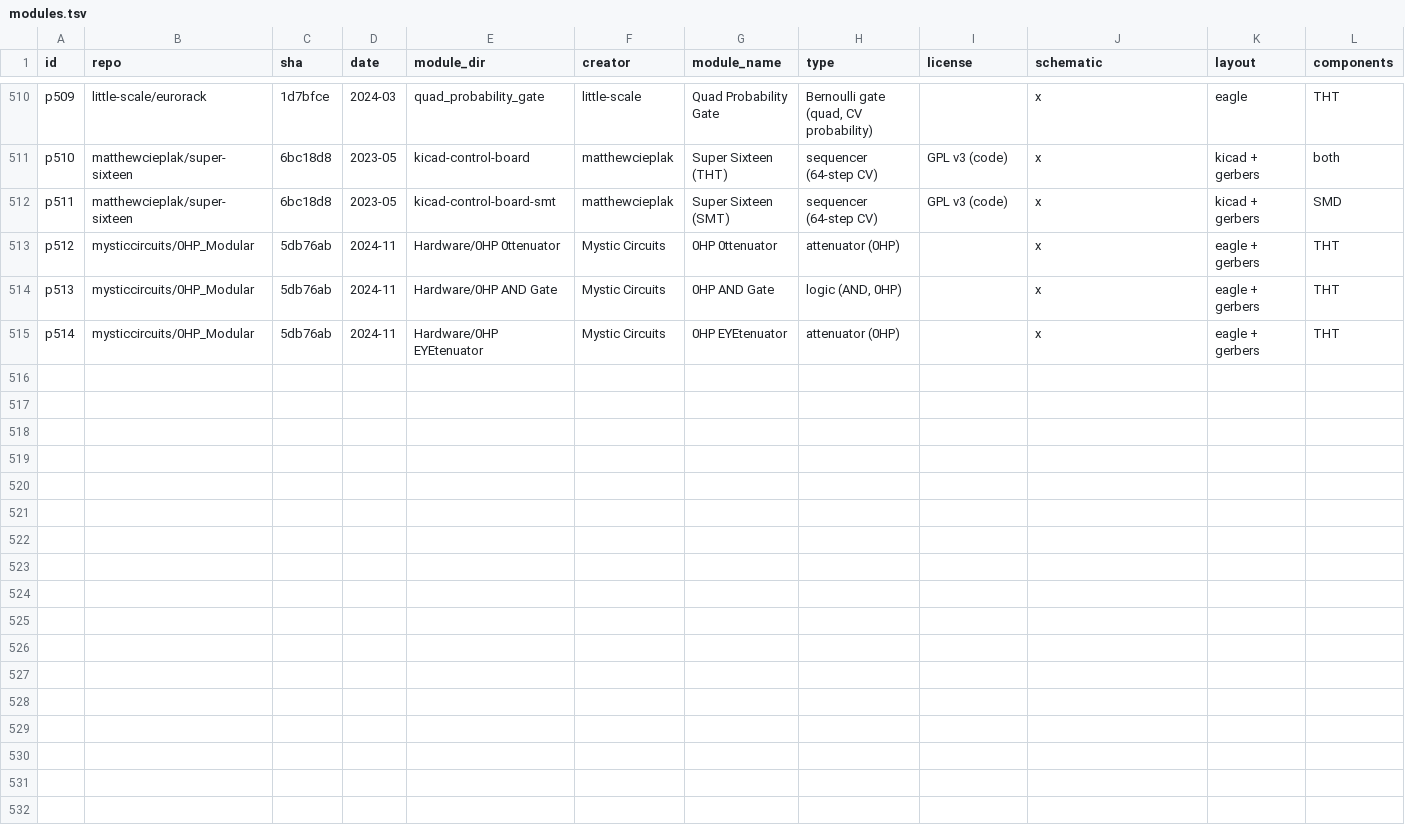
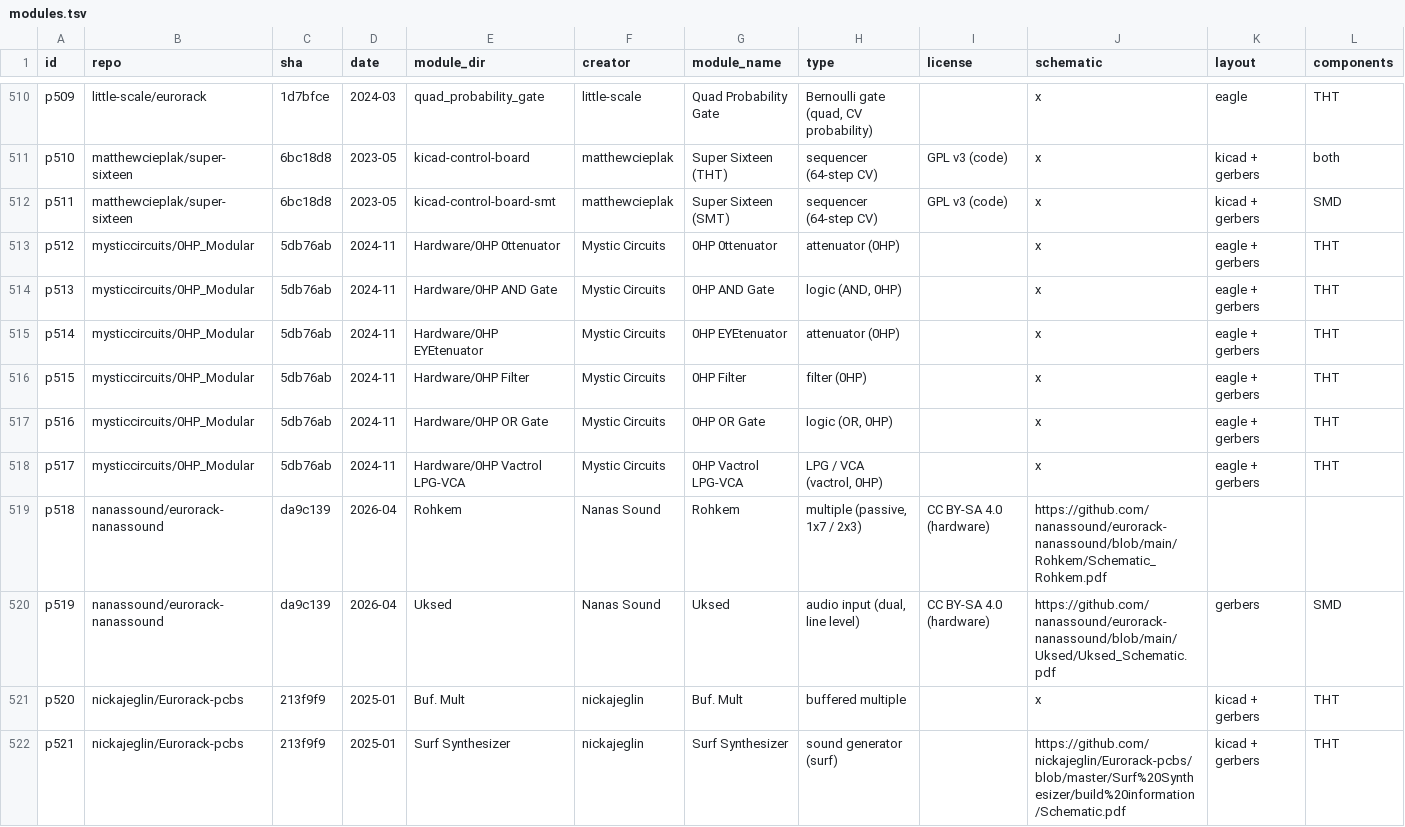
Before and after one commit to daaaaaaaaaniel/my-awesome-eurorack, a TSV file: data/modules.tsv, drawn as a sheet; only a part is shown, gaps mark what is left out; rows hold the shown columns only; the diff names each change by its address in the sheet, - before the commit and + after, or states it on an @@ line.

```diff
--- a/data/modules.tsv
+++ b/data/modules.tsv
+row 516: p515 | mysticcircuits/0HP_Modular | 5db76ab | 2024-11 | Hardware/0HP Filter | Mystic Circuits | 0HP Filter | filter (0HP) |  | x | eagle + gerbers | THT
+row 517: p516 | mysticcircuits/0HP_Modular | 5db76ab | 2024-11 | Hardware/0HP OR Gate | Mystic Circuits | 0HP OR Gate | logic (OR, 0HP) |  | x | eagle + gerbers | THT
+row 518: p517 | mysticcircuits/0HP_Modular | 5db76ab | 2024-11 | Hardware/0HP Vactrol LPG-VCA | Mystic Circuits | 0HP Vactrol LPG-VCA | LPG / VCA (vactrol, 0HP) |  | x | eagle + gerbers | THT
+row 519: p518 | nanassound/eurorack-nanassound | da9c139 | 2026-04 | Rohkem | Nanas Sound | Rohkem | multiple (passive, 1x7 / 2x3) | CC BY-SA 4.0 (hardware) | https://github.com/nanassound/eurorack-nanassound/blob/main/Rohkem/Schematic_Rohkem.pdf
+row 520: p519 | nanassound/eurorack-nanassound | da9c139 | 2026-04 | Uksed | Nanas Sound | Uksed | audio input (dual, line level) | CC BY-SA 4.0 (hardware) | https://github.com/nanassound/eurorack-nanassound/blob/main/Uksed/Uksed_Schematic.pdf | gerbers | SMD
+row 521: p520 | nickajeglin/Eurorack-pcbs | 213f9f9 | 2025-01 | Buf. Mult | nickajeglin | Buf. Mult | buffered multiple |  | x | kicad + gerbers | THT
+row 522: p521 | nickajeglin/Eurorack-pcbs | 213f9f9 | 2025-01 | Surf Synthesizer | nickajeglin | Surf Synthesizer | sound generator (surf) |  | https://github.com/nickajeglin/Eurorack-pcbs/blob/master/Surf%20Synthesizer/build%20information/Schematic.pdf | kicad + gerbers | THT
```
Also changed, not shown: data/deferred.tsv, data/runlist.tsv, 5 other files.
